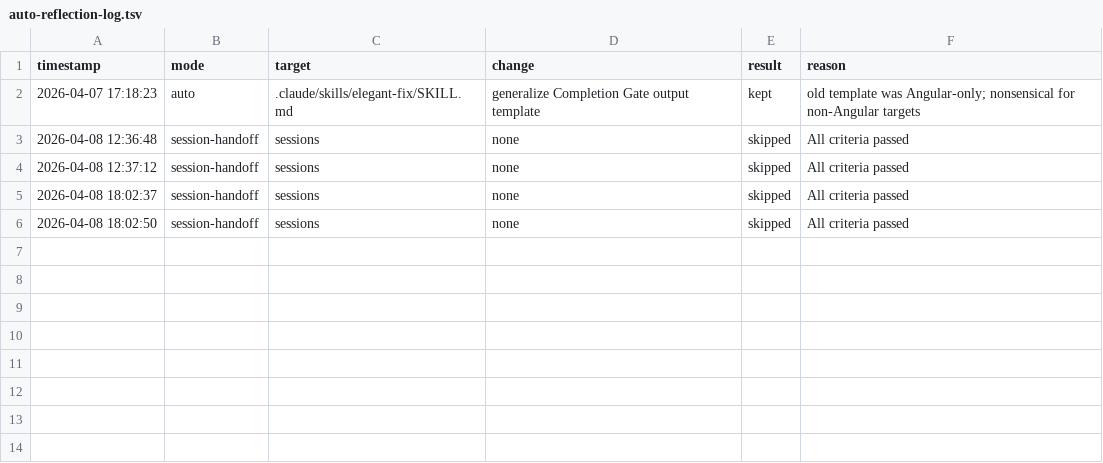
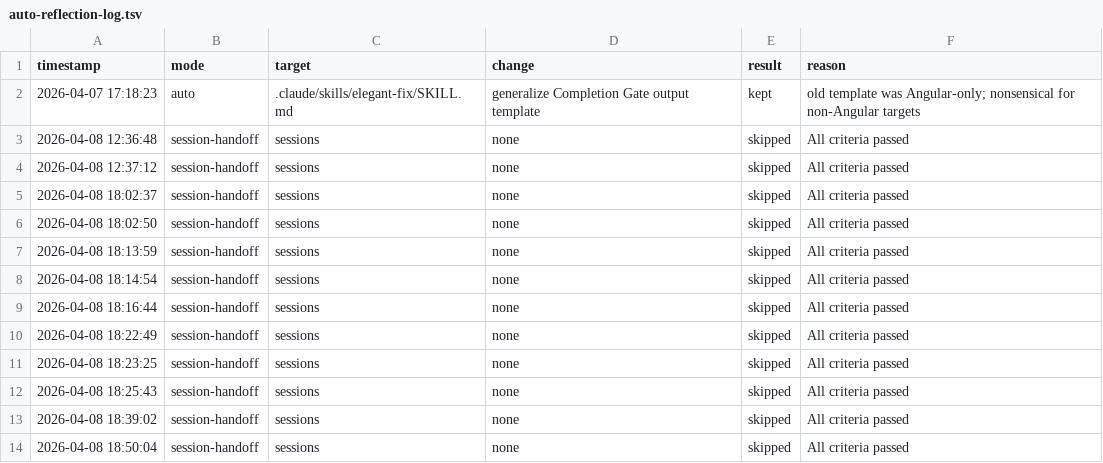
Before and after one commit to WDD-CODER/foodVibe1.0, a TSV file: .claude/reflect/auto-reflection-log.tsv, drawn as a sheet.

```diff
--- a/.claude/reflect/auto-reflection-log.tsv
+++ b/.claude/reflect/auto-reflection-log.tsv
@@ -6 +6,9 @@
 2026-04-08 18:02:50	session-handoff	sessions	none	skipped	All criteria passed
+2026-04-08 18:13:59	session-handoff	sessions	none	skipped	All criteria passed
+2026-04-08 18:14:54	session-handoff	sessions	none	skipped	All criteria passed
+2026-04-08 18:16:44	session-handoff	sessions	none	skipped	All criteria passed
+2026-04-08 18:22:49	session-handoff	sessions	none	skipped	All criteria passed
+2026-04-08 18:23:25	session-handoff	sessions	none	skipped	All criteria passed
+2026-04-08 18:25:43	session-handoff	sessions	none	skipped	All criteria passed
+2026-04-08 18:39:02	session-handoff	sessions	none	skipped	All criteria passed
+2026-04-08 18:50:04	session-handoff	sessions	none	skipped	All criteria passed
```
Also changed, not shown: 8 other files.
